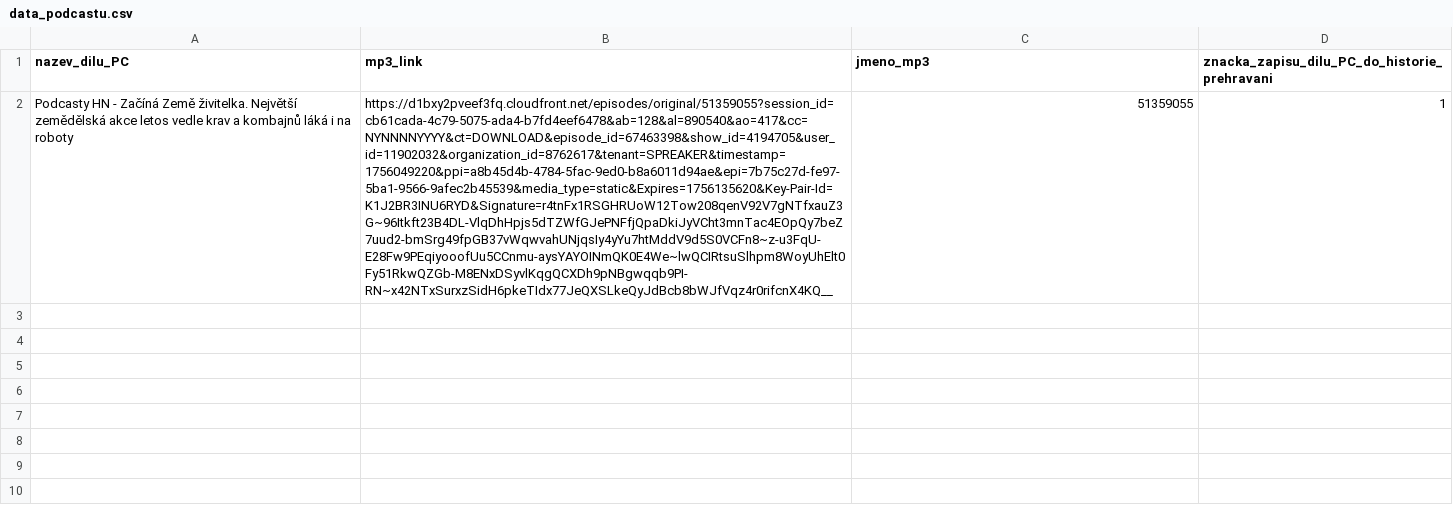
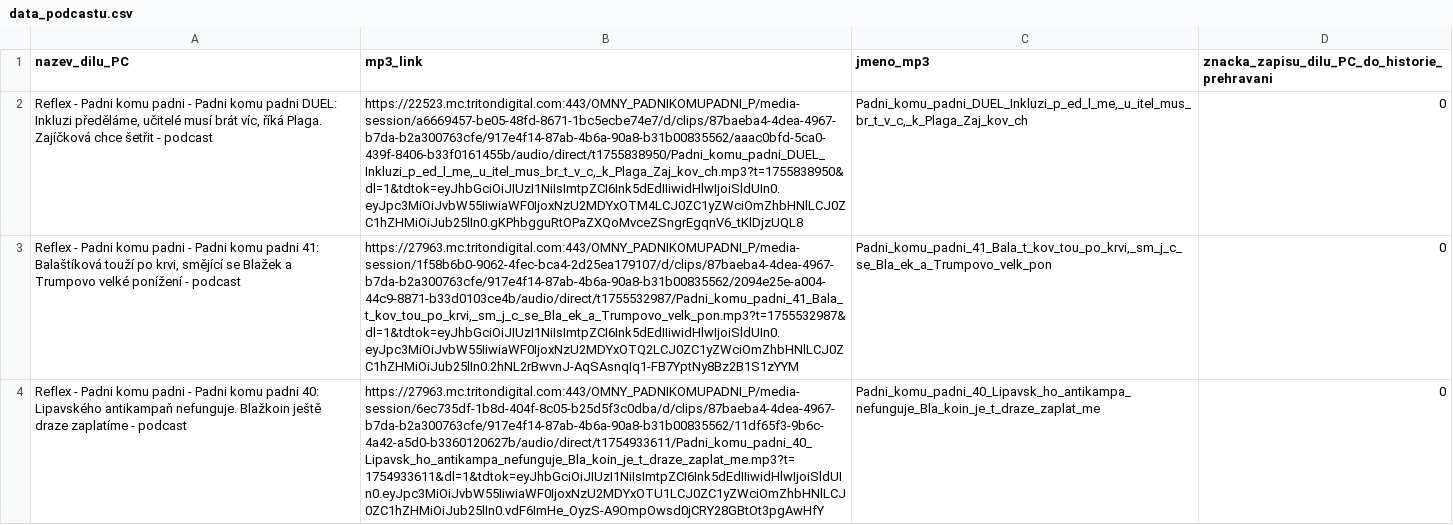
Before and after one commit to HendryXXX/HonzovoDomaciMediaCentrum, a CSV file: data_podcastu.csv, drawn as a sheet; removed rows and columns are numbered as before the commit, all else as after; the diff names each change by its address in the sheet, - before the commit and + after, or states it on an @@ line.

Commit message:
Update data_podcastu.csv

```diff
--- a/data_podcastu.csv
+++ b/data_podcastu.csv
-row 2: Podcasty HN - Začíná Země živitelka. Největší zemědělská akce letos vedle krav a kombajnů láká i na roboty | https://d1bxy2pveef3fq.cloudfront.net/episodes/original/51359055?session_id=cb61cada-4c79-5075-ada4-b7fd4eef6478&ab=128&al=890540&ao=417&cc=NYNNNNYYYY&ct=DOWNLOAD&episode_id=67463398&show_id=4194705&user_id=11902032&organization_id=8762617&tenant=SPREAKER&timestamp=1756049220&ppi=a8b45d4b-4784-5fac-9ed0-b8a6011d94ae&epi=7b75c27d-fe97-5ba1-9566-9afec2b45539&media_type=static&Expires=1756135620&Key-Pair-Id=K1J2BR3INU6RYD&Signature=r4tnFx1RSGHRUoW12Tow208qenV92V7gNTfxauZ3G~96Itkft23B4DL-VlqDhHpjs5dTZWfGJePNFfjQpaDkiJyVCht3mnTac4EOpQy7beZ7uud2-bmSrg49fpGB37vWqwvahUNjqsIy4yYu7htMddV9d5S0VCFn8~z-u3FqU-E28Fw9PEqiyooofUu5CCnmu-aysYAYOINmQK0E4We~lwQCIRtsuSlhpm8WoyUhElt0Fy51RkwQZGb-M8ENxDSyvlKqgQCXDh9pNBgwqqb9PI-RN~x42NTxSurxzSidH6pkeTIdx77JeQXSLkeQyJdBcb8bWJfVqz4r0rifcnX4KQ__ | 51359055 | 1
+row 2: Reflex - Padni komu padni - Padni komu padni DUEL: Inkluzi předěláme, učitelé musí brát víc, říká Plaga. Zajíčková chce šetřit - podcast | https://22523.mc.tritondigital.com:443/OMNY_PADNIKOMUPADNI_P/media-session/a6669457-be05-48fd-8671-1bc5ecbe74e7/d/clips/87baeba4-4dea-4967-b7da-b2a300763cfe/917e4f14-87ab-4b6a-90a8-b31b00835562/aaac0bfd-5ca0-439f-8406-b33f0161455b/audio/direct/t1755838950/Padni_komu_padni_DUEL_Inkluzi_p_ed_l_me,_u_itel_mus_br_t_v_c,_k_Plaga_Zaj_kov_ch.mp3?t=1755838950&dl=1&tdtok=eyJhbGciOiJIUzI1NiIsImtpZCI6Ink5dEdIIiwidHlwIjoiSldUIn0.eyJpc3MiOiJvbW55IiwiaWF0IjoxNzU2MDYxOTM4LCJ0ZC1yZWciOmZhbHNlLCJ0ZC1hZHMiOiJub25lIn0.gKPhbgguRtOPaZXQoMvceZSngrEgqnV6_tKlDjzUQL8 | Padni_komu_padni_DUEL_Inkluzi_p_ed_l_me,_u_itel_mus_br_t_v_c,_k_Plaga_Zaj_kov_ch | 0
+row 3: Reflex - Padni komu padni - Padni komu padni 41: Balaštíková touží po krvi, smějící se Blažek a Trumpovo velké ponížení - podcast | https://27963.mc.tritondigital.com:443/OMNY_PADNIKOMUPADNI_P/media-session/1f58b6b0-9062-4fec-bca4-2d25ea179107/d/clips/87baeba4-4dea-4967-b7da-b2a300763cfe/917e4f14-87ab-4b6a-90a8-b31b00835562/2094e25e-a004-44c9-8871-b33d0103ce4b/audio/direct/t1755532987/Padni_komu_padni_41_Bala_t_kov_tou_po_krvi,_sm_j_c_se_Bla_ek_a_Trumpovo_velk_pon.mp3?t=1755532987&dl=1&tdtok=eyJhbGciOiJIUzI1NiIsImtpZCI6Ink5dEdIIiwidHlwIjoiSldUIn0.eyJpc3MiOiJvbW55IiwiaWF0IjoxNzU2MDYxOTQ2LCJ0ZC1yZWciOmZhbHNlLCJ0ZC1hZHMiOiJub25lIn0.2hNL2rBwvnJ-AqSAsnqIq1-FB7YptNy8Bz2B1S1zYYM | Padni_komu_padni_41_Bala_t_kov_tou_po_krvi,_sm_j_c_se_Bla_ek_a_Trumpovo_velk_pon | 0
+row 4: Reflex - Padni komu padni - Padni komu padni 40: Lipavského antikampaň nefunguje. Blažkoin ještě draze zaplatíme - podcast | https://27963.mc.tritondigital.com:443/OMNY_PADNIKOMUPADNI_P/media-session/6ec735df-1b8d-404f-8c05-b25d5f3c0dba/d/clips/87baeba4-4dea-4967-b7da-b2a300763cfe/917e4f14-87ab-4b6a-90a8-b31b00835562/11df65f3-9b6c-4a42-a5d0-b3360120627b/audio/direct/t1754933611/Padni_komu_padni_40_Lipavsk_ho_antikampa_nefunguje_Bla_koin_je_t_draze_zaplat_me.mp3?t=1754933611&dl=1&tdtok=eyJhbGciOiJIUzI1NiIsImtpZCI6Ink5dEdIIiwidHlwIjoiSldUIn0.eyJpc3MiOiJvbW55IiwiaWF0IjoxNzU2MDYxOTU1LCJ0ZC1yZWciOmZhbHNlLCJ0ZC1hZHMiOiJub25lIn0.vdF6ImHe_OyzS-A9OmpOwsd0jCRY28GBtOt3pgAwHfY | Padni_komu_padni_40_Lipavsk_ho_antikampa_nefunguje_Bla_koin_je_t_draze_zaplat_me | 0
```
